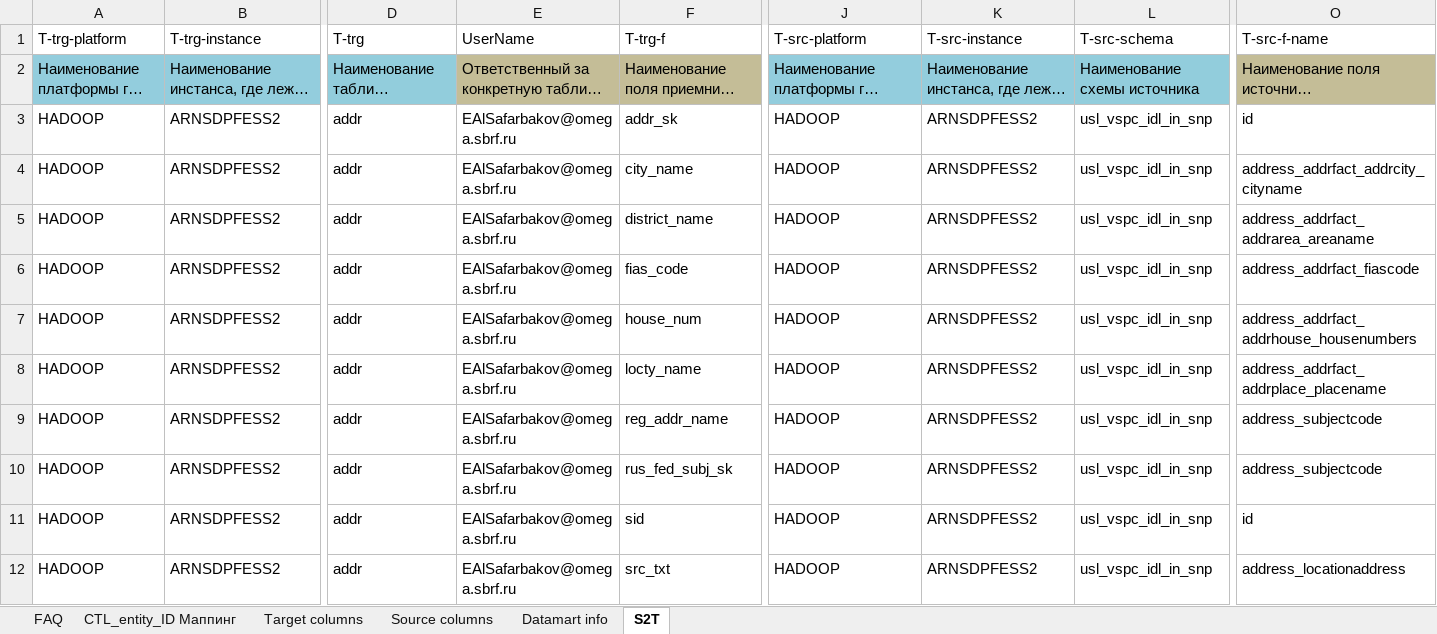
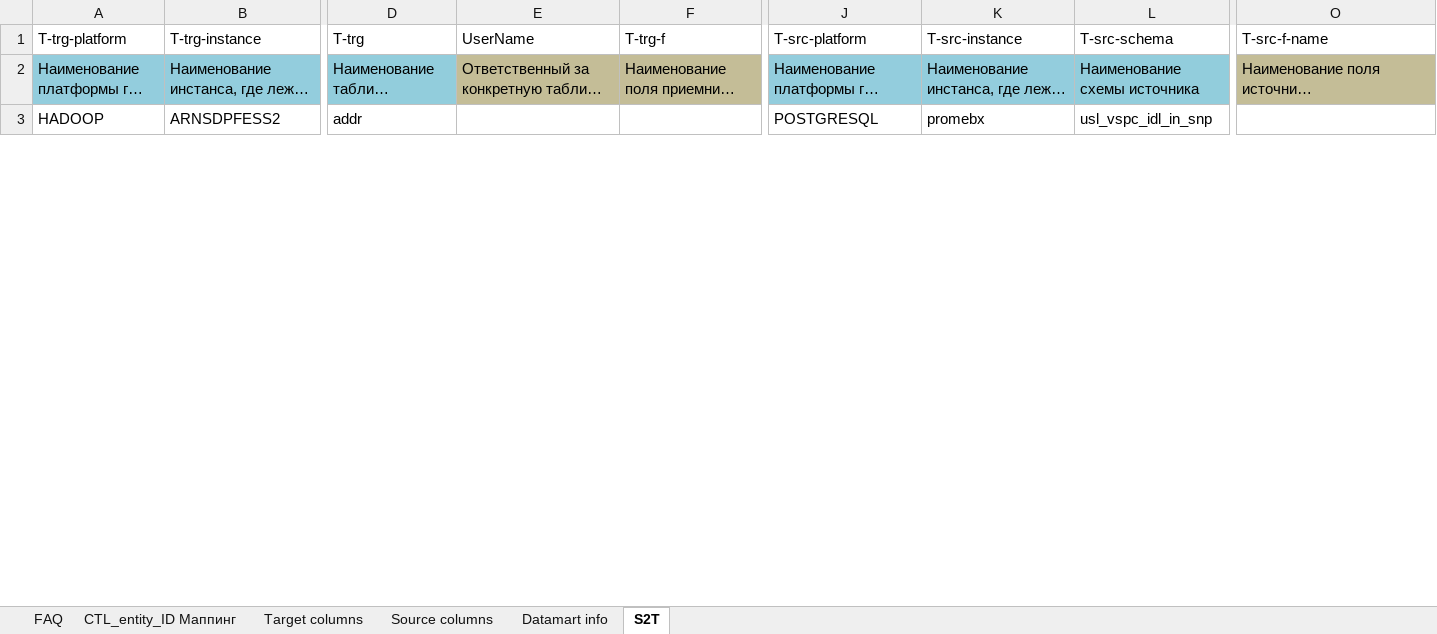
Before and after one commit to EtsuKeks/vspc_idl, an Excel workbook: src/main/resources/s2t/s2t.xlsx, sheet S2T, drawn as a sheet; only a part is shown, gaps mark what is left out; long unchanged cells end in …; values as stored, in another font and other column widths than the file's, no borders; charts and pictures not drawn; removed rows and columns are numbered as before the commit, all else as after; rows hold the shown columns only; the diff covers the shown part only; the diff names each change by its address in the sheet, - before the commit and + after, or states it on an @@ line.

```diff
--- a/src/main/resources/s2t/s2t.xlsx (sheet S2T)
+++ b/src/main/resources/s2t/s2t.xlsx (sheet S2T)
-row 3: HADOOP | ARNSDPFESS2 | addr | EAlSafarbakov@omega.sbrf.ru | addr_sk | HADOOP | ARNSDPFESS2 | usl_vspc_idl_in_snp | id
-E3 (UserName): EAlSafarbakov@omega.sbrf.ru
+E3 (UserName): (empty)
-F3 (T-trg-f): city_name
+F3 (T-trg-f): (empty)
-J3 (T-src-platform): HADOOP
+J3 (T-src-platform): POSTGRESQL
-K3 (T-src-instance): ARNSDPFESS2
+K3 (T-src-instance): promebx
-O3 (T-src-f-name): address_addrfact_addrcity_cityname
+O3 (T-src-f-name): (empty)
-row 5: HADOOP | ARNSDPFESS2 | addr | EAlSafarbakov@omega.sbrf.ru | district_name | HADOOP | ARNSDPFESS2 | usl_vspc_idl_in_snp | address_addrfact_addrarea_areaname
-row 6: HADOOP | ARNSDPFESS2 | addr | EAlSafarbakov@omega.sbrf.ru | fias_code | HADOOP | ARNSDPFESS2 | usl_vspc_idl_in_snp | address_addrfact_fiascode
-row 7: HADOOP | ARNSDPFESS2 | addr | EAlSafarbakov@omega.sbrf.ru | house_num | HADOOP | ARNSDPFESS2 | usl_vspc_idl_in_snp | address_addrfact_addrhouse_housenumbers
-row 8: HADOOP | ARNSDPFESS2 | addr | EAlSafarbakov@omega.sbrf.ru | locty_name | HADOOP | ARNSDPFESS2 | usl_vspc_idl_in_snp | address_addrfact_addrplace_placename
-row 9: HADOOP | ARNSDPFESS2 | addr | EAlSafarbakov@omega.sbrf.ru | reg_addr_name | HADOOP | ARNSDPFESS2 | usl_vspc_idl_in_snp | address_subjectcode
-row 10: HADOOP | ARNSDPFESS2 | addr | EAlSafarbakov@omega.sbrf.ru | rus_fed_subj_sk | HADOOP | ARNSDPFESS2 | usl_vspc_idl_in_snp | address_subjectcode
-row 11: HADOOP | ARNSDPFESS2 | addr | EAlSafarbakov@omega.sbrf.ru | sid | HADOOP | ARNSDPFESS2 | usl_vspc_idl_in_snp | id
-row 12: HADOOP | ARNSDPFESS2 | addr | EAlSafarbakov@omega.sbrf.ru | src_txt | HADOOP | ARNSDPFESS2 | usl_vspc_idl_in_snp | address_locationaddress
```
Also changed, not shown: 18 removed rows and 33 edited cells elsewhere in this sheet, sheet Target columns, sheet Source columns, sheet Datamart info, sheet CTL_entity_ID Маппинг, 8 other files.
